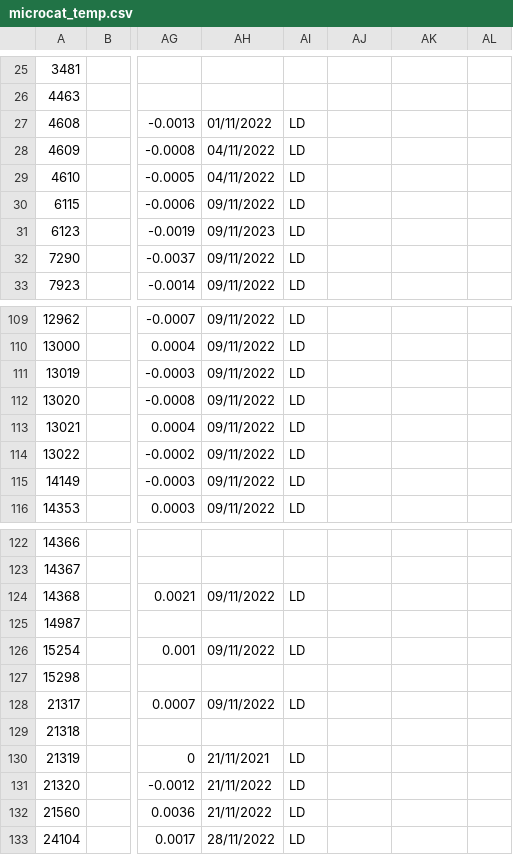
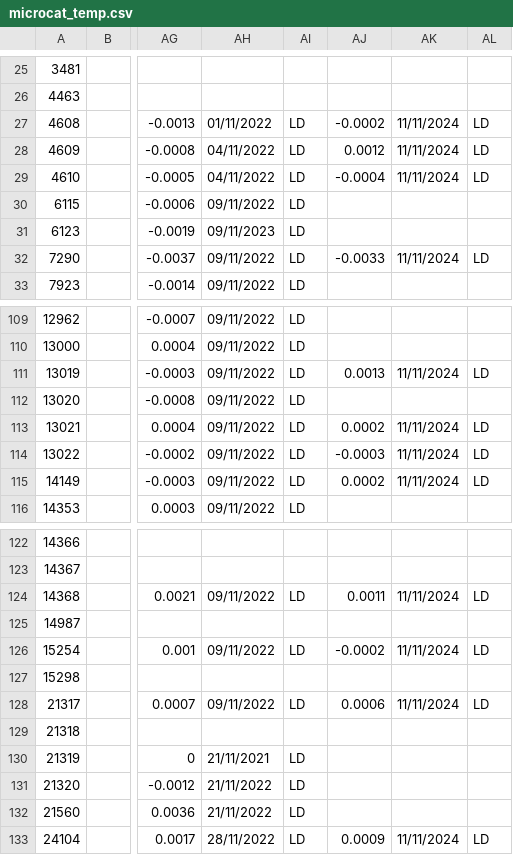
Before and after one commit to ScotMarPhys/m_moorproc_toolbox, a CSV file: metadata/cal_coef/osnap/microcat_temp.csv, drawn as a sheet; only a part is shown, gaps mark what is left out; the diff covers the shown part only; the diff names each change by its address in the sheet, - before the commit and + after, or states it on an @@ line.

```diff
--- a/metadata/cal_coef/osnap/microcat_temp.csv
+++ b/metadata/cal_coef/osnap/microcat_temp.csv
-AJ27: (empty)
+AJ27: -0.0002
-AK27:AK29: (empty)
+AK27:AK29: 11/11/2024
-AL27:AL29: (empty)
+AL27:AL29: LD
-AJ28: (empty)
+AJ28: 0.0012
-AJ29: (empty)
+AJ29: -0.0004
-AJ32: (empty)
+AJ32: -0.0033
-AK32: (empty)
+AK32: 11/11/2024
-AL32: (empty)
+AL32: LD
-AJ111: (empty)
+AJ111: 0.0013
-AK111: (empty)
+AK111: 11/11/2024
-AL111: (empty)
+AL111: LD
-AJ113: (empty)
+AJ113: 0.0002
-AK113:AK115: (empty)
+AK113:AK115: 11/11/2024
-AL113:AL115: (empty)
+AL113:AL115: LD
-AJ114: (empty)
+AJ114: -0.0003
-AJ115: (empty)
+AJ115: 0.0002
-AJ124: (empty)
+AJ124: 0.0011
-AK124: (empty)
+AK124: 11/11/2024
-AL124: (empty)
+AL124: LD
-AJ126: (empty)
+AJ126: -0.0002
-AK126: (empty)
+AK126: 11/11/2024
-AL126: (empty)
+AL126: LD
-AJ128: (empty)
+AJ128: 0.0006
-AK128: (empty)
+AK128: 11/11/2024
-AL128: (empty)
+AL128: LD
-AJ133: (empty)
+AJ133: 0.0009
-AK133: (empty)
+AK133: 11/11/2024
-AL133: (empty)
+AL133: LD
```
Also changed, not shown: 12 edited cells elsewhere in this file, metadata/cal_coef/osnap/microcat_cond.csv, metadata/cal_coef/osnap/microcat_pres.csv, 7 other files.
